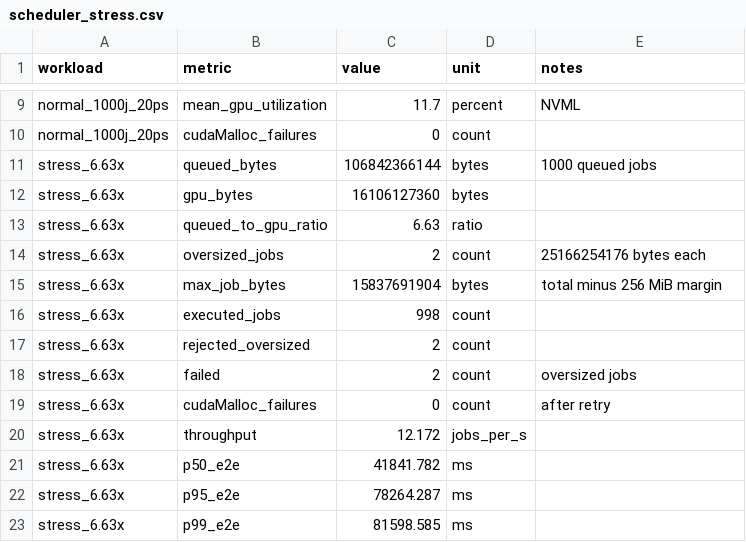
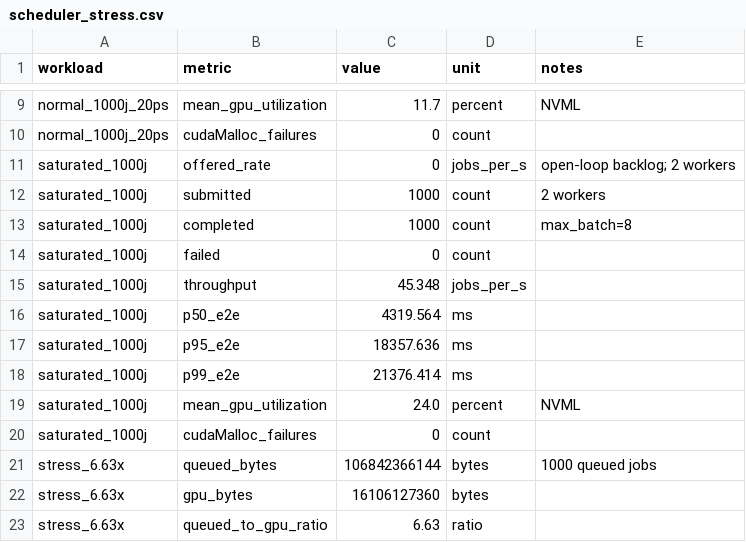
Before and after one commit to AbhiramCommits/GpuBatchInferenceScheduler, a CSV file: results/scheduler_stress.csv, drawn as a sheet; only a part is shown, gaps mark what is left out; the shorter side is filled out with more unchanged rows.

Commit message:
Measure saturation ceiling and add double-buffered transfers
Add --saturation and scripts/saturation.sh to measure open-loop backlog throughput. On the T4, the ceiling is 45.35 jobs/s at 24% GPU utilization (100/s and 500/s confirm it), so host-side per-batch allocation, not the queue or GPU, is the limiter.

Replace the serialized copy stream in BatchScheduler with separate H2D, compute, and D2H streams plus pooled per-worker events. H2D_{i+1} now overlaps K_i instead of waiting behind D2H_i.

Add a pinned_double_buffer bench_overlap config and refresh the T4 results: 3.36x/1.99x vs pageable on 512/1024, up from 1.94x/1.54x for the old split-stream order. Update README, DESIGN, and PROFILING with the measured numbers and the corrected overlap claims.

```diff
--- a/results/scheduler_stress.csv
+++ b/results/scheduler_stress.csv
@@ -10,2 +10,12 @@ normal_1000j_20ps,mean_gpu_utilization,11.7,percent,NVML
 normal_1000j_20ps,cudaMalloc_failures,0,count,
+saturated_1000j,offered_rate,0,jobs_per_s,open-loop backlog; 2 workers
+saturated_1000j,submitted,1000,count,2 workers
+saturated_1000j,completed,1000,count,max_batch=8
+saturated_1000j,failed,0,count,
+saturated_1000j,throughput,45.348,jobs_per_s,
+saturated_1000j,p50_e2e,4319.564,ms,
+saturated_1000j,p95_e2e,18357.636,ms,
+saturated_1000j,p99_e2e,21376.414,ms,
+saturated_1000j,mean_gpu_utilization,24.0,percent,NVML
+saturated_1000j,cudaMalloc_failures,0,count,
 stress_6.63x,queued_bytes,106842366144,bytes,1000 queued jobs
```
Also changed, not shown: results/overlap.csv, 13 other files.
